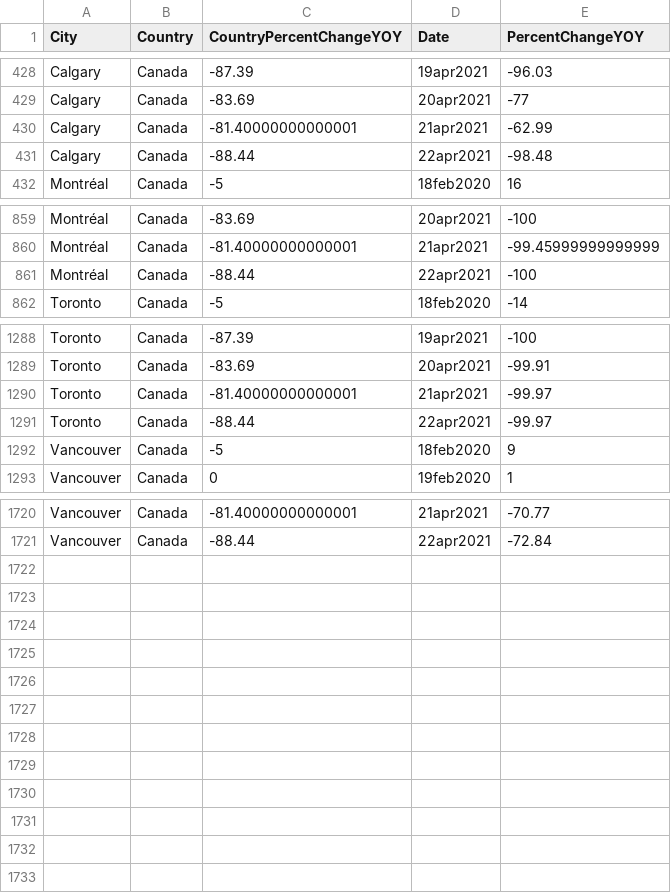
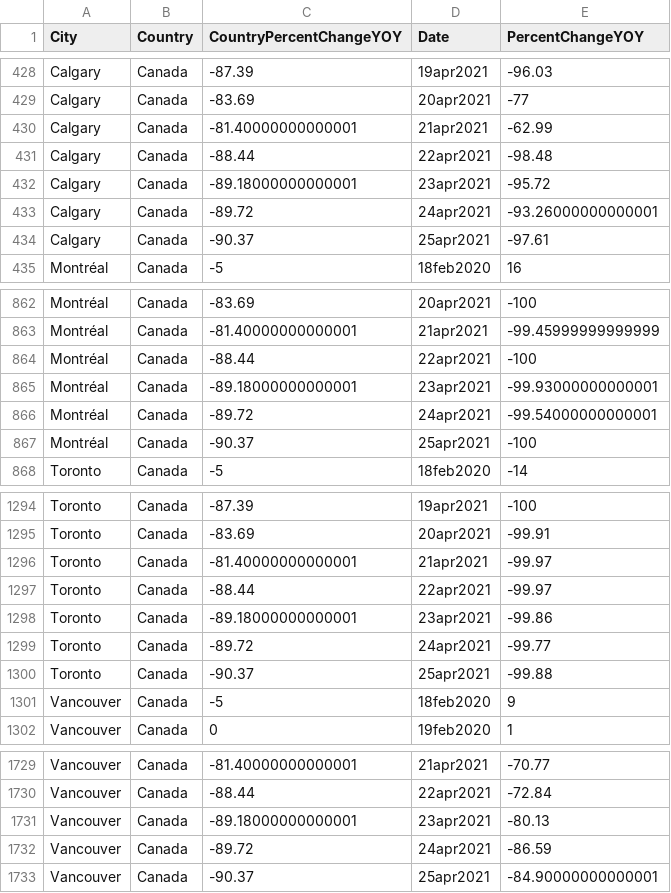
Before and after one commit to minnzc/Canada_COVID19, a CSV file: input_data/Year-Over-Year_Percent_Change_in_Restaurant_Reserv_data.csv, drawn as a sheet; only a part is shown, gaps mark what is left out.

```diff
--- a/input_data/Year-Over-Year_Percent_Change_in_Restaurant_Reserv_data.csv
+++ b/input_data/Year-Over-Year_Percent_Change_in_Restaurant_Reserv_data.csv
@@ -431,2 +431,5 @@ City,Country,CountryPercentChangeYOY,Date,PercentChangeYOY
 "Calgary","Canada",-88.44,22apr2021,-98.48
+"Calgary","Canada",-89.18000000000001,23apr2021,-95.72
+"Calgary","Canada",-89.72,24apr2021,-93.26000000000001
+"Calgary","Canada",-90.37,25apr2021,-97.61
 "Montréal","Canada",-5,18feb2020,16
@@ -861,2 +864,5 @@ City,Country,CountryPercentChangeYOY,Date,PercentChangeYOY
 "Montréal","Canada",-88.44,22apr2021,-100
+"Montréal","Canada",-89.18000000000001,23apr2021,-99.93000000000001
+"Montréal","Canada",-89.72,24apr2021,-99.54000000000001
+"Montréal","Canada",-90.37,25apr2021,-100
 "Toronto","Canada",-5,18feb2020,-14
@@ -1291,2 +1297,5 @@ City,Country,CountryPercentChangeYOY,Date,PercentChangeYOY
 "Toronto","Canada",-88.44,22apr2021,-99.97
+"Toronto","Canada",-89.18000000000001,23apr2021,-99.86
+"Toronto","Canada",-89.72,24apr2021,-99.77
+"Toronto","Canada",-90.37,25apr2021,-99.88
 "Vancouver","Canada",-5,18feb2020,9
@@ -1721 +1730,4 @@ City,Country,CountryPercentChangeYOY,Date,PercentChangeYOY
 "Vancouver","Canada",-88.44,22apr2021,-72.84
+"Vancouver","Canada",-89.18000000000001,23apr2021,-80.13
+"Vancouver","Canada",-89.72,24apr2021,-86.59
+"Vancouver","Canada",-90.37,25apr2021,-84.90000000000001
```
Also changed, not shown: input_data/Estimated_Ridership_on_Public_Transit_data.csv, input_data/covid_canada.csv, 15 other files.
